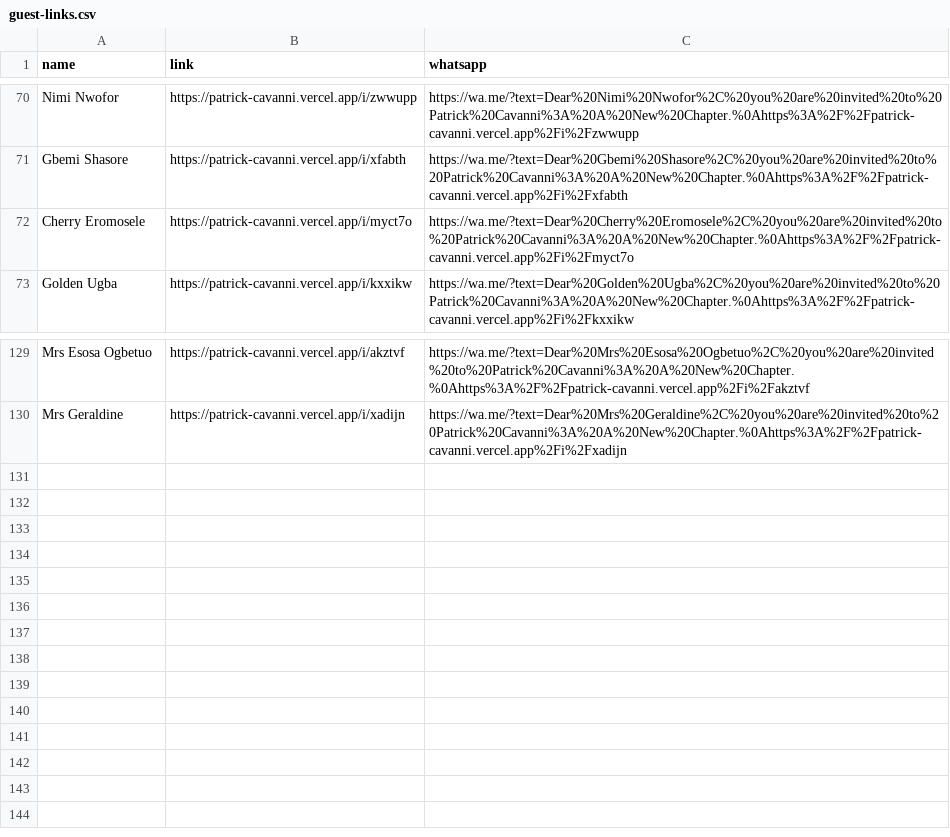
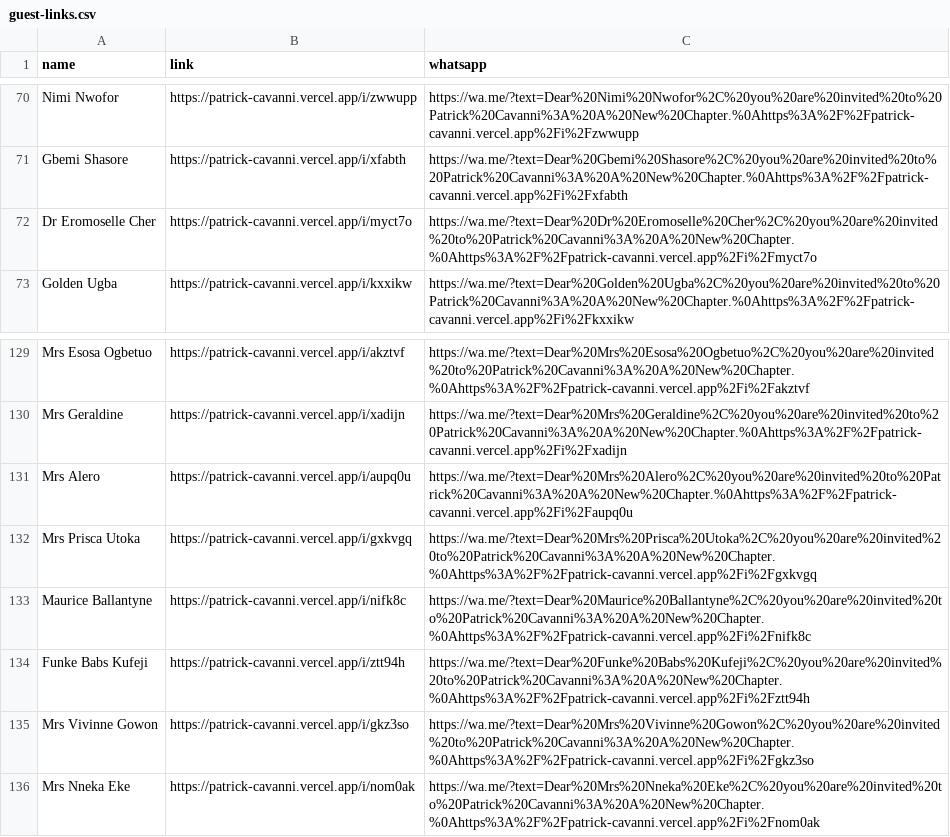
Before and after one commit to TCROWN10/PATRICK-CAVANNI, a CSV file: data/guest-links.csv, drawn as a sheet; only a part is shown, gaps mark what is left out.

```diff
--- a/data/guest-links.csv
+++ b/data/guest-links.csv
@@ -71,3 +71,3 @@ Nimi Nwofor,https://patrick-cavanni.vercel.app/i/zwwupp,https://wa.me/?text=Dear
 Gbemi Shasore,https://patrick-cavanni.vercel.app/i/xfabth,https://wa.me/?text=Dear%20Gbemi%20Shasore%2C%20you%20are%20invited%20to%20Patrick%20Cavanni%3A%20A%20New%20Chapter.%0Ahttps%3A%2F%2Fpatrick-cavanni.vercel.app%2Fi%2Fxfabth
-Cherry Eromosele,https://patrick-cavanni.vercel.app/i/myct7o,https://wa.me/?text=Dear%20Cherry%20Eromosele%2C%20you%20are%20invited%20to%20Patrick%20Cavanni%3A%20A%20New%20Chapter.%0Ahttps%3A%2F%2Fpatrick-cavanni.vercel.app%2Fi%2Fmyct7o
+Dr Eromoselle Cher,https://patrick-cavanni.vercel.app/i/myct7o,https://wa.me/?text=Dear%20Dr%20Eromoselle%20Cher%2C%20you%20are%20invited%20to%20Patrick%20Cavanni%3A%20A%20New%20Chapter.%0Ahttps%3A%2F%2Fpatrick-cavanni.vercel.app%2Fi%2Fmyct7o
 Golden Ugba,https://patrick-cavanni.vercel.app/i/kxxikw,https://wa.me/?text=Dear%20Golden%20Ugba%2C%20you%20are%20invited%20to%20Patrick%20Cavanni%3A%20A%20New%20Chapter.%0Ahttps%3A%2F%2Fpatrick-cavanni.vercel.app%2Fi%2Fkxxikw
@@ -130 +130,7 @@ Mrs Esosa Ogbetuo,https://patrick-cavanni.vercel.app/i/akztvf,https://wa.me/?tex
 Mrs Geraldine,https://patrick-cavanni.vercel.app/i/xadijn,https://wa.me/?text=Dear%20Mrs%20Geraldine%2C%20you%20are%20invited%20to%20Patrick%20Cavanni%3A%20A%20New%20Chapter.%0Ahttps%3A%2F%2Fpatrick-cavanni.vercel.app%2Fi%2Fxadijn
+Mrs Alero,https://patrick-cavanni.vercel.app/i/aupq0u,https://wa.me/?text=Dear%20Mrs%20Alero%2C%20you%20are%20invited%20to%20Patrick%20Cavanni%3A%20A%20New%20Chapter.%0Ahttps%3A%2F%2Fpatrick-cavanni.vercel.app%2Fi%2Faupq0u
+Mrs Prisca Utoka,https://patrick-cavanni.vercel.app/i/gxkvgq,https://wa.me/?text=Dear%20Mrs%20Prisca%20Utoka%2C%20you%20are%20invited%20to%20Patrick%20Cavanni%3A%20A%20New%20Chapter.%0Ahttps%3A%2F%2Fpatrick-cavanni.vercel.app%2Fi%2Fgxkvgq
+Maurice Ballantyne,https://patrick-cavanni.vercel.app/i/nifk8c,https://wa.me/?text=Dear%20Maurice%20Ballantyne%2C%20you%20are%20invited%20to%20Patrick%20Cavanni%3A%20A%20New%20Chapter.%0Ahttps%3A%2F%2Fpatrick-cavanni.vercel.app%2Fi%2Fnifk8c
+Funke Babs Kufeji,https://patrick-cavanni.vercel.app/i/ztt94h,https://wa.me/?text=Dear%20Funke%20Babs%20Kufeji%2C%20you%20are%20invited%20to%20Patrick%20Cavanni%3A%20A%20New%20Chapter.%0Ahttps%3A%2F%2Fpatrick-cavanni.vercel.app%2Fi%2Fztt94h
+Mrs Vivinne Gowon,https://patrick-cavanni.vercel.app/i/gkz3so,https://wa.me/?text=Dear%20Mrs%20Vivinne%20Gowon%2C%20you%20are%20invited%20to%20Patrick%20Cavanni%3A%20A%20New%20Chapter.%0Ahttps%3A%2F%2Fpatrick-cavanni.vercel.app%2Fi%2Fgkz3so
+Mrs Nneka Eke,https://patrick-cavanni.vercel.app/i/nom0ak,https://wa.me/?text=Dear%20Mrs%20Nneka%20Eke%2C%20you%20are%20invited%20to%20Patrick%20Cavanni%3A%20A%20New%20Chapter.%0Ahttps%3A%2F%2Fpatrick-cavanni.vercel.app%2Fi%2Fnom0ak
```
Also changed, not shown: data/guests.csv, 3 other files.
